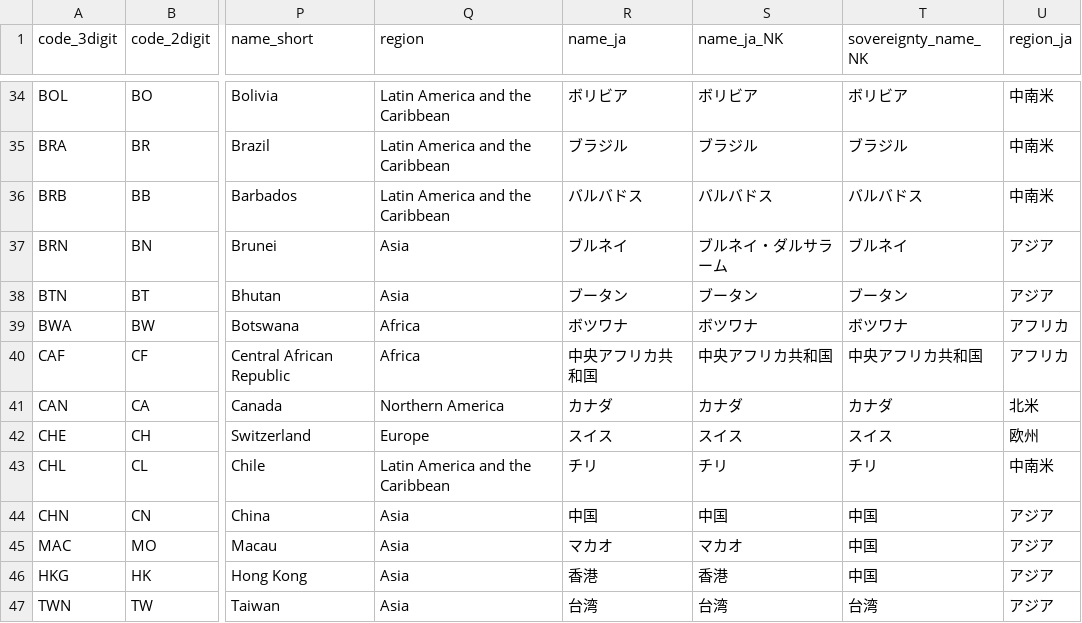
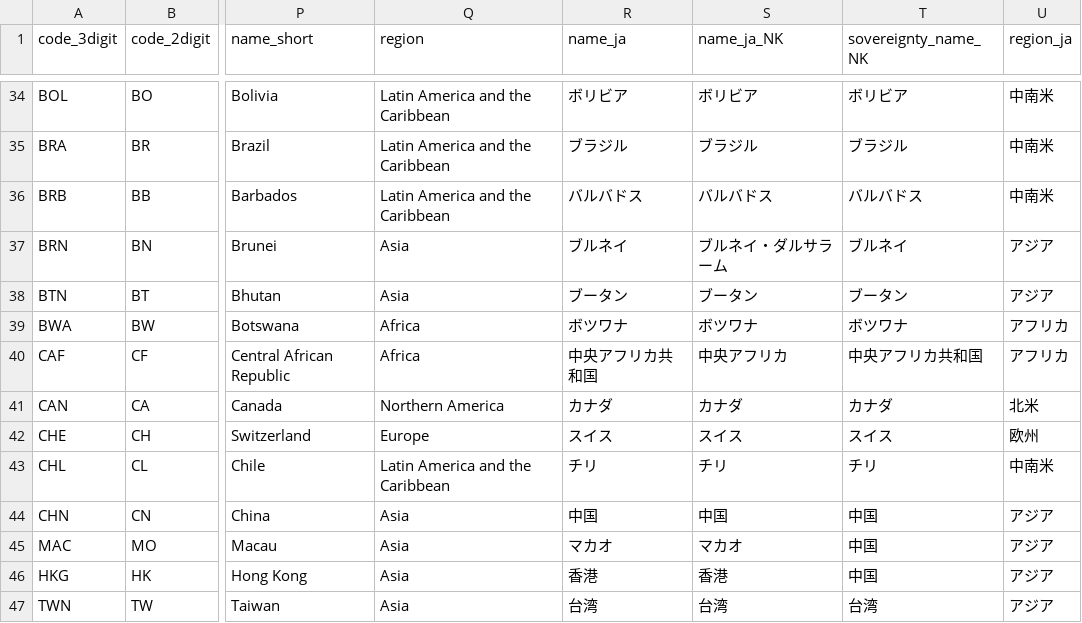
Before and after one commit to miotomita/meta, a CSV file: countries_meta.csv, drawn as a sheet; only a part is shown, gaps mark what is left out; the diff names each change by its address in the sheet, - before the commit and + after, or states it on an @@ line.

Commit message:
Update countries_meta.csv

```diff
--- a/countries_meta.csv
+++ b/countries_meta.csv
-S40 (name_ja_NK): 中央アフリカ共和国
+S40 (name_ja_NK): 中央アフリカ
```
